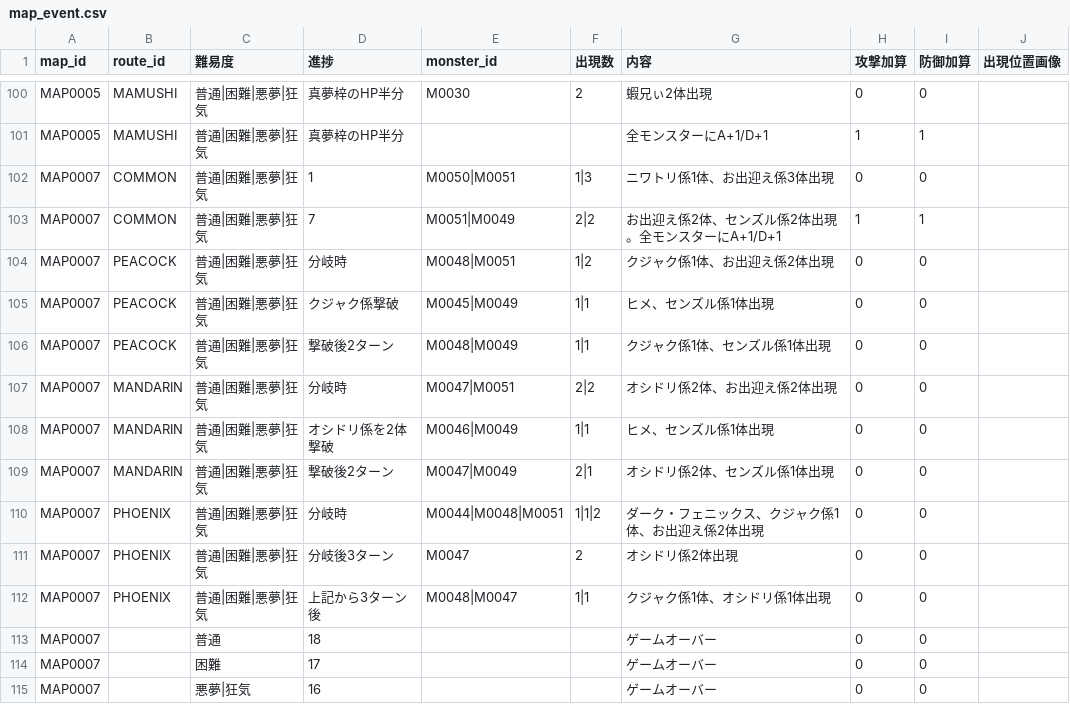
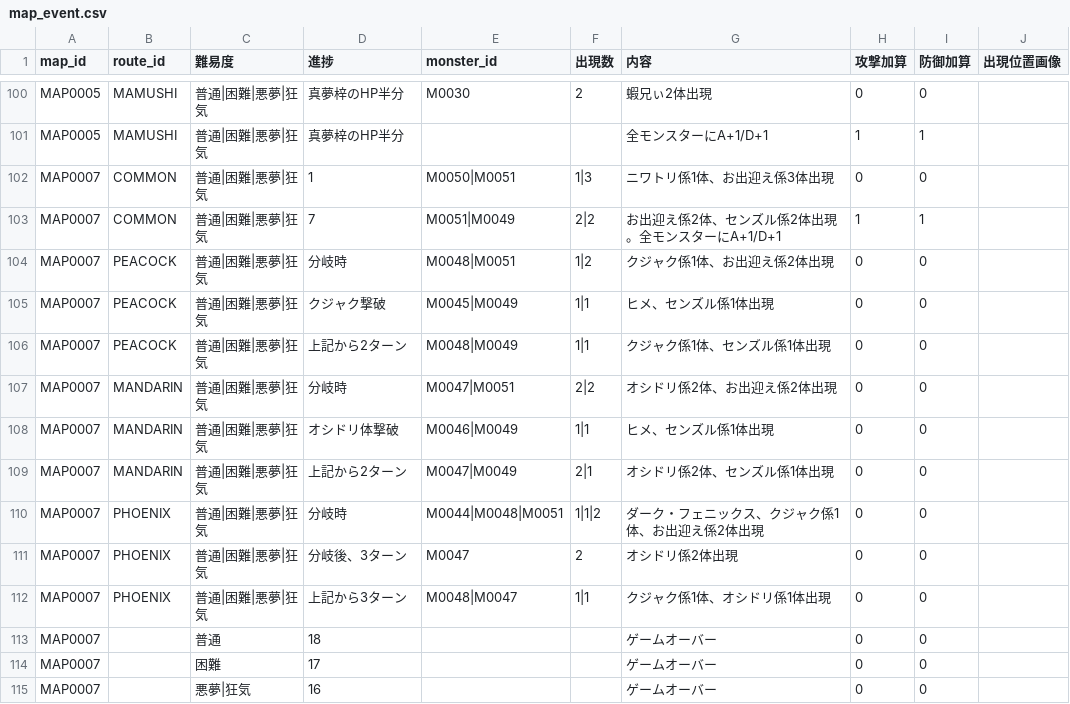
Before and after one commit to Kanoton/damage-calculator, a CSV file: csv/map_event.csv, drawn as a sheet; only a part is shown, gaps mark what is left out.

Commit message:
Update map_event.csv

```diff
--- a/csv/map_event.csv
+++ b/csv/map_event.csv
@@ -104,10 +104,10 @@ MAP0007,COMMON,普通|困難|悪夢|狂気,7,M0051|M0049,2|2,お出迎え係2体
 MAP0007,PEACOCK,普通|困難|悪夢|狂気,分岐時,M0048|M0051,1|2,クジャク係1体、お出迎え係2体出現,0,0,
-MAP0007,PEACOCK,普通|困難|悪夢|狂気,クジャク係撃破,M0045|M0049,1|1,ヒメ、センズル係1体出現,0,0,
-MAP0007,PEACOCK,普通|困難|悪夢|狂気,撃破後2ターン,M0048|M0049,1|1,クジャク係1体、センズル係1体出現,0,0,
+MAP0007,PEACOCK,普通|困難|悪夢|狂気,クジャク撃破,M0045|M0049,1|1,ヒメ、センズル係1体出現,0,0,
+MAP0007,PEACOCK,普通|困難|悪夢|狂気,上記から2ターン,M0048|M0049,1|1,クジャク係1体、センズル係1体出現,0,0,
 MAP0007,MANDARIN,普通|困難|悪夢|狂気,分岐時,M0047|M0051,2|2,オシドリ係2体、お出迎え係2体出現,0,0,
-MAP0007,MANDARIN,普通|困難|悪夢|狂気,オシドリ係を2体撃破,M0046|M0049,1|1,ヒメ、センズル係1体出現,0,0,
-MAP0007,MANDARIN,普通|困難|悪夢|狂気,撃破後2ターン,M0047|M0049,2|1,オシドリ係2体、センズル係1体出現,0,0,
+MAP0007,MANDARIN,普通|困難|悪夢|狂気,オシドリ体撃破,M0046|M0049,1|1,ヒメ、センズル係1体出現,0,0,
+MAP0007,MANDARIN,普通|困難|悪夢|狂気,上記から2ターン,M0047|M0049,2|1,オシドリ係2体、センズル係1体出現,0,0,
 MAP0007,PHOENIX,普通|困難|悪夢|狂気,分岐時,M0044|M0048|M0051,1|1|2,ダーク・フェニックス、クジャク係1体、お出迎え係2体出現,0,0,
-MAP0007,PHOENIX,普通|困難|悪夢|狂気,分岐後3ターン,M0047,2,オシドリ係2体出現,0,0,
-MAP0007,PHOENIX,普通|困難|悪夢|狂気,上記から3ターン後,M0048|M0047,1|1,クジャク係1体、オシドリ係1体出現,0,0,
+MAP0007,PHOENIX,普通|困難|悪夢|狂気,分岐後、3ターン,M0047,2,オシドリ係2体出現,0,0,
+MAP0007,PHOENIX,普通|困難|悪夢|狂気,上記から3ターン,M0048|M0047,1|1,クジャク係1体、オシドリ係1体出現,0,0,
 MAP0007,,普通,18,,,ゲームオーバー,0,0,
```
